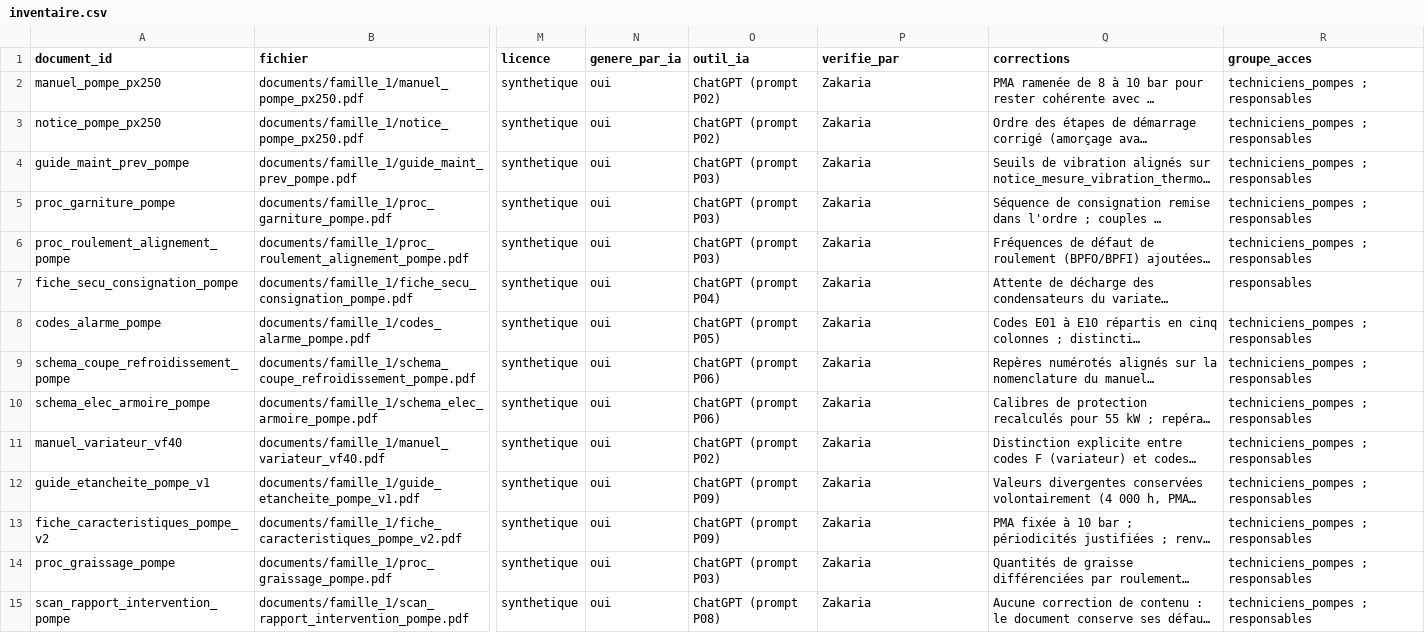
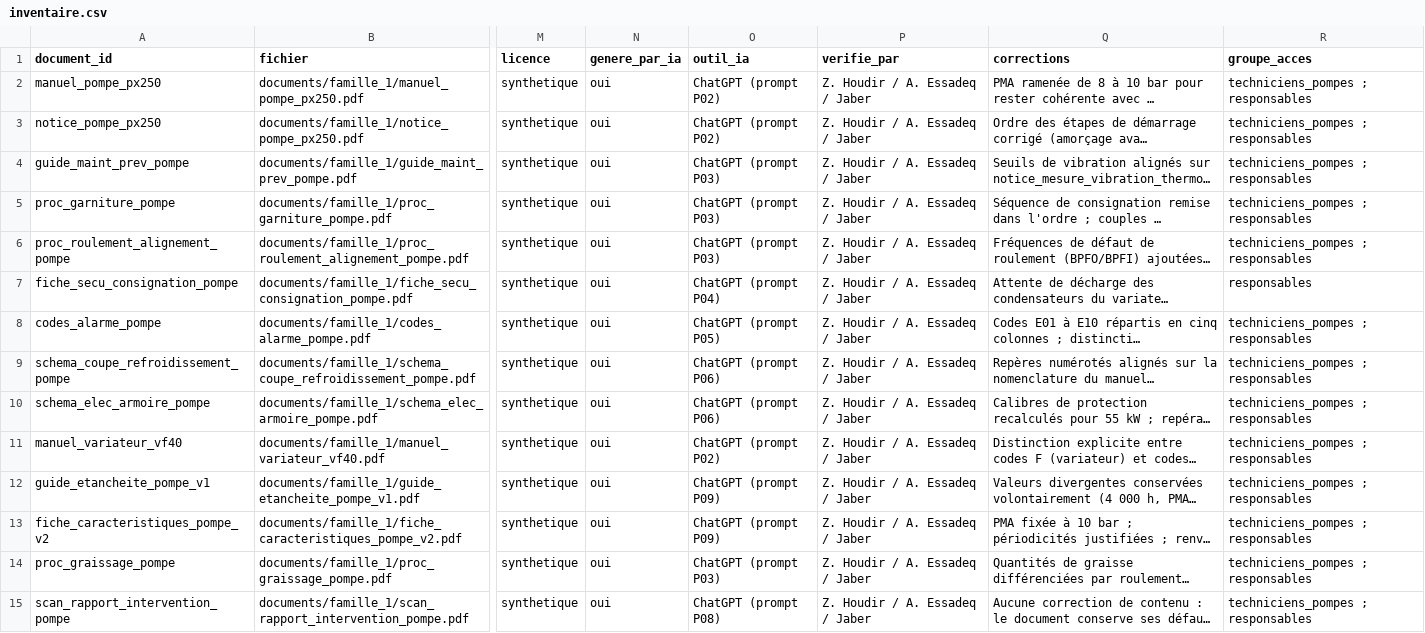
Before and after one commit to zakariahoudir925-boop/maintidoc, a CSV file: corpus/inventaire.csv, drawn as a sheet; only a part is shown, gaps mark what is left out; long unchanged cells end in …; the diff covers the shown part only; the diff names each change by its address in the sheet, - before the commit and + after, or states it on an @@ line.

Commit message:
Noms des trois membres dans le visa des documents
Chaque document porte desormais Verifie par Z. Houdir / A. Essadeq / Jaber,
metadonnees PDF et inventaire alignes, vignettes des scans regenerees.

```diff
--- a/corpus/inventaire.csv
+++ b/corpus/inventaire.csv
-P2:P15 (verifie_par): Zakaria
+P2:P15 (verifie_par): Z. Houdir / A. Essadeq / Jaber
```
Also changed, not shown: 36 edited cells elsewhere in this file, 53 other files.
